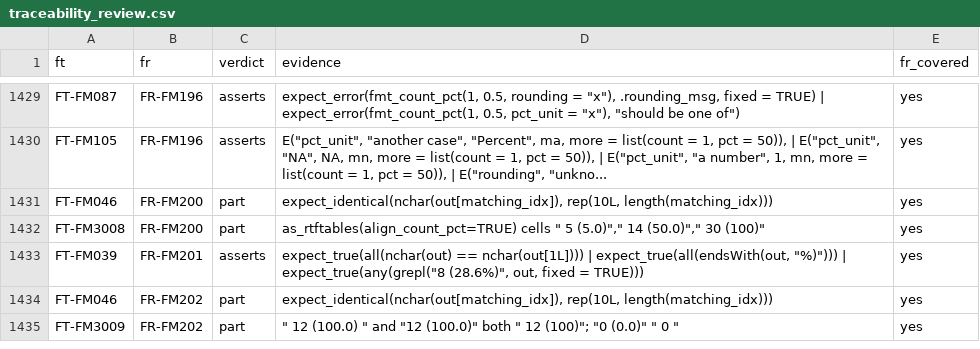
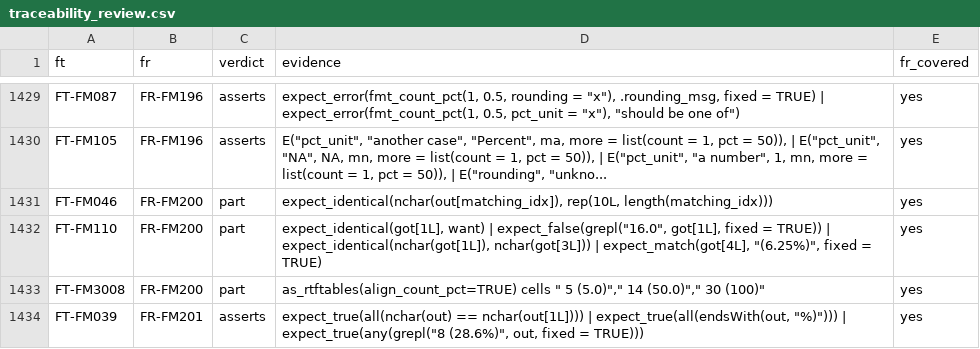
Before and after one commit to ichirio/rtfreporter, a CSV file: inst/validation/traceability_review.csv, drawn as a sheet; only a part is shown, gaps mark what is left out; the shorter side is filled out with more unchanged rows.

```diff
--- a/inst/validation/traceability_review.csv
+++ b/inst/validation/traceability_review.csv
@@ -1431,2 +1431,3 @@
 "FT-FM046","FR-FM200","part","expect_identical(nchar(out[matching_idx]), rep(10L, length(matching_idx)))","yes"
+"FT-FM110","FR-FM200","part","expect_identical(got[1L], want) | expect_false(grepl(""16.0"", got[1L], fixed = TRUE)) | expect_identical(nchar(got[1L]), nchar(got[3L])) | expect_match(got[4L], ""(6.25%)"", fixed = TRUE)","yes"
 "FT-FM3008","FR-FM200","part","as_rtftables(align_count_pct=TRUE) cells "" 5 (5.0)"","" 14 (50.0)"","" 30 (100)""","yes"
```
